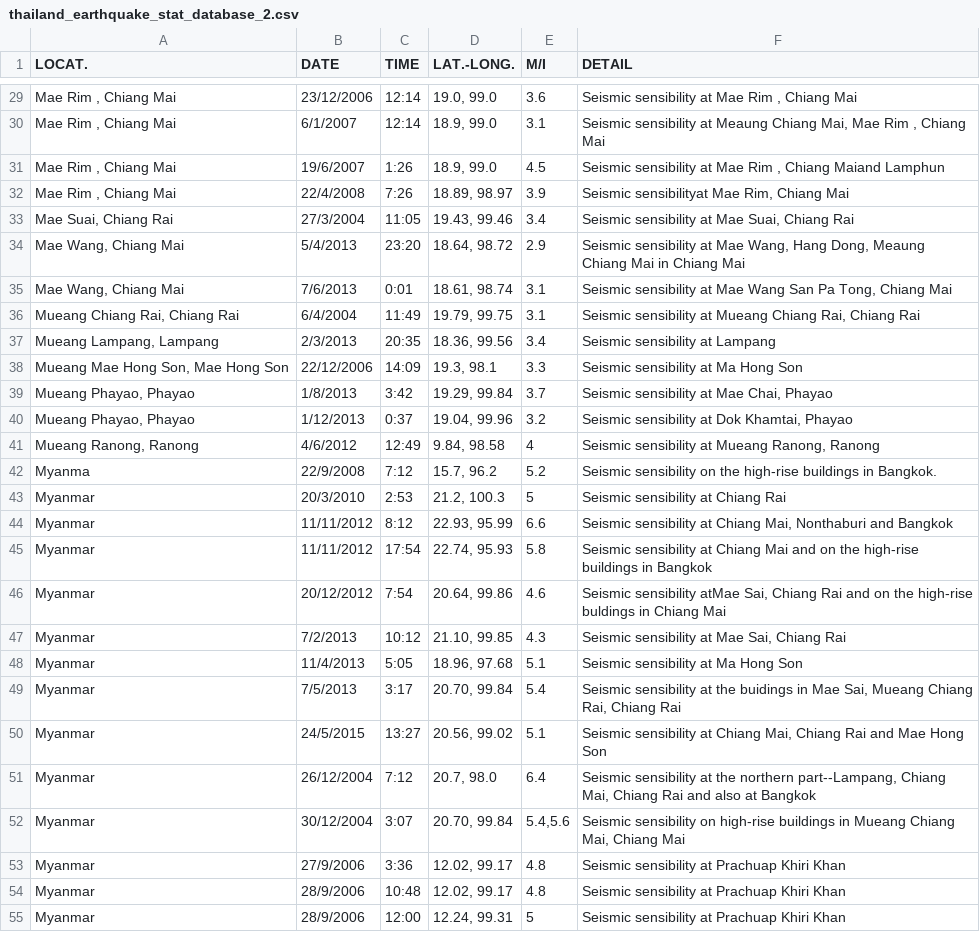
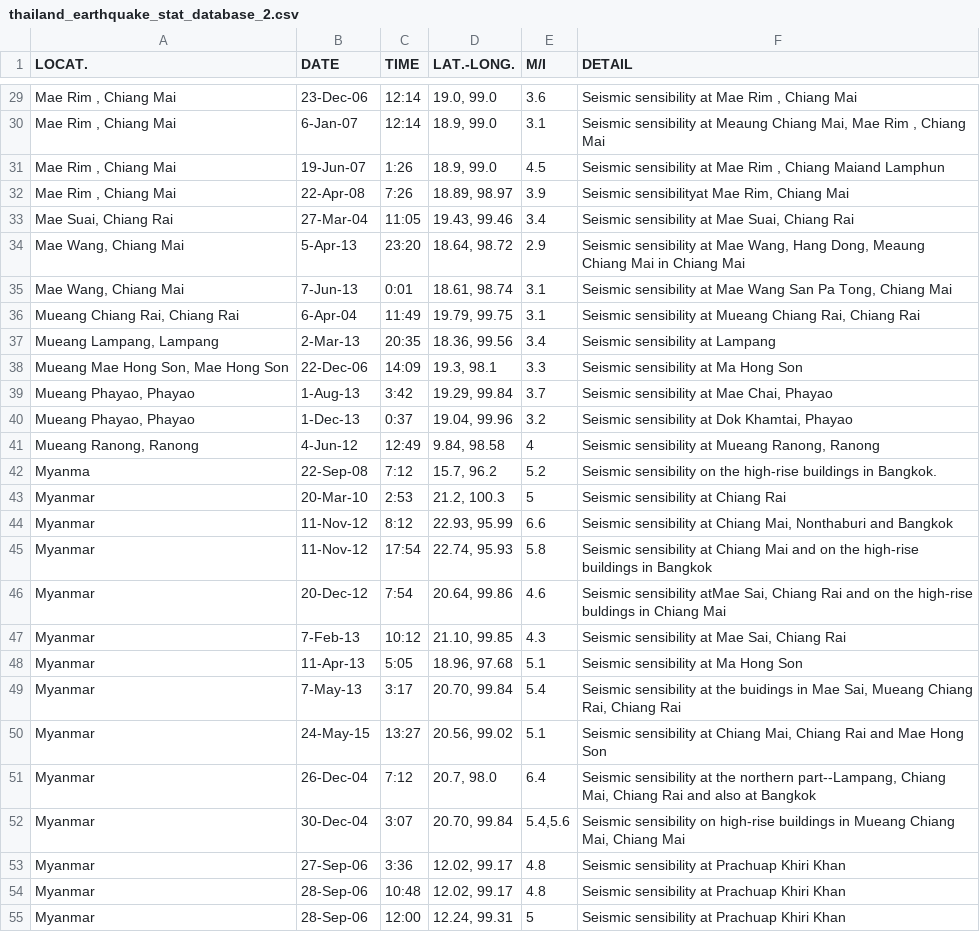
Before and after one commit to milkky2twinz/EarthquakeTrends, a CSV file: thailand_earthquake_stat_database_2.csv, drawn as a sheet; only a part is shown, gaps mark what is left out; the diff covers the shown part only; the diff names each change by its address in the sheet, - before the commit and + after, or states it on an @@ line.

Commit message:
database2.csv again
Chang date into English

```diff
--- a/thailand_earthquake_stat_database_2.csv
+++ b/thailand_earthquake_stat_database_2.csv
-B29 (DATE): 23/12/2006
+B29 (DATE): 23-Dec-06
-B30 (DATE): 6/1/2007
+B30 (DATE): 6-Jan-07
-B31 (DATE): 19/6/2007
+B31 (DATE): 19-Jun-07
-B32 (DATE): 22/4/2008
+B32 (DATE): 22-Apr-08
-B33 (DATE): 27/3/2004
+B33 (DATE): 27-Mar-04
-B34 (DATE): 5/4/2013
+B34 (DATE): 5-Apr-13
-B35 (DATE): 7/6/2013
+B35 (DATE): 7-Jun-13
-B36 (DATE): 6/4/2004
+B36 (DATE): 6-Apr-04
-B37 (DATE): 2/3/2013
+B37 (DATE): 2-Mar-13
-B38 (DATE): 22/12/2006
+B38 (DATE): 22-Dec-06
-B39 (DATE): 1/8/2013
+B39 (DATE): 1-Aug-13
-B40 (DATE): 1/12/2013
+B40 (DATE): 1-Dec-13
-B41 (DATE): 4/6/2012
+B41 (DATE): 4-Jun-12
-B42 (DATE): 22/9/2008
+B42 (DATE): 22-Sep-08
-B43 (DATE): 20/3/2010
+B43 (DATE): 20-Mar-10
-B44:B45 (DATE): 11/11/2012
+B44:B45 (DATE): 11-Nov-12
-B46 (DATE): 20/12/2012
+B46 (DATE): 20-Dec-12
-B47 (DATE): 7/2/2013
+B47 (DATE): 7-Feb-13
-B48 (DATE): 11/4/2013
+B48 (DATE): 11-Apr-13
-B49 (DATE): 7/5/2013
+B49 (DATE): 7-May-13
-B50 (DATE): 24/5/2015
+B50 (DATE): 24-May-15
-B51 (DATE): 26/12/2004
+B51 (DATE): 26-Dec-04
-B52 (DATE): 30/12/2004
+B52 (DATE): 30-Dec-04
-B53 (DATE): 27/9/2006
+B53 (DATE): 27-Sep-06
-B54:B55 (DATE): 28/9/2006
+B54:B55 (DATE): 28-Sep-06
```
Also changed, not shown: 82 edited cells elsewhere in this file.
